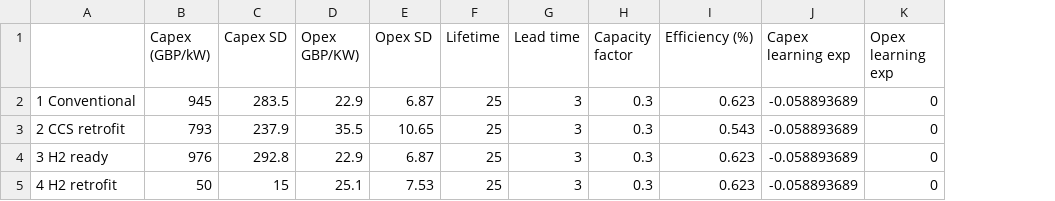
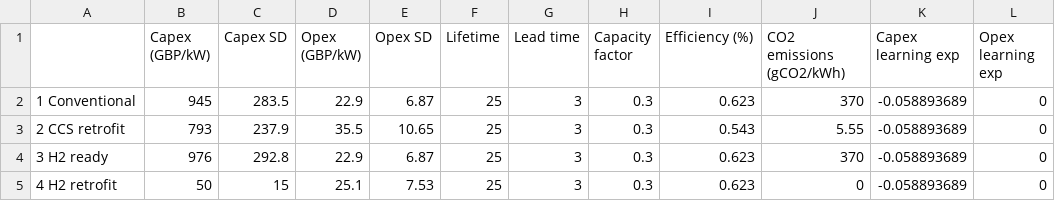
Before and after one commit to AEdwards476/FTT_StandAlone_GMP, a CSV file: Inputs/S0/FTT-GMP/gm_costs_combustion.csv, drawn as a sheet; only a part is shown; the diff names each change by its address in the sheet, - before the commit and + after, or states it on an @@ line.

Commit message:
Fix combustion typo and add co2 emissions

```diff
--- a/Inputs/S0/FTT-GMP/gm_costs_combustion.csv
+++ b/Inputs/S0/FTT-GMP/gm_costs_combustion.csv
+column J (CO2 emissions (gCO2/kWh)), rows 2-5: 370 | 5.55 | 370 | 0
-D1: Opex GBP/KW)
+D1: Opex (GBP/kW)
```
